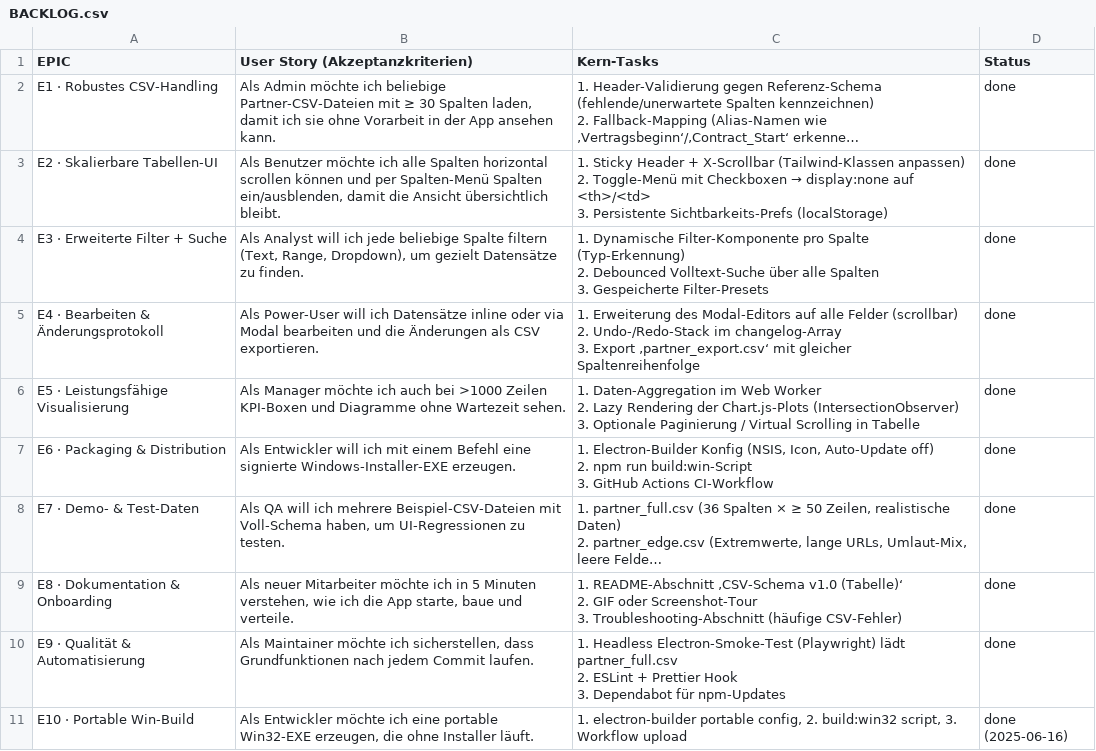
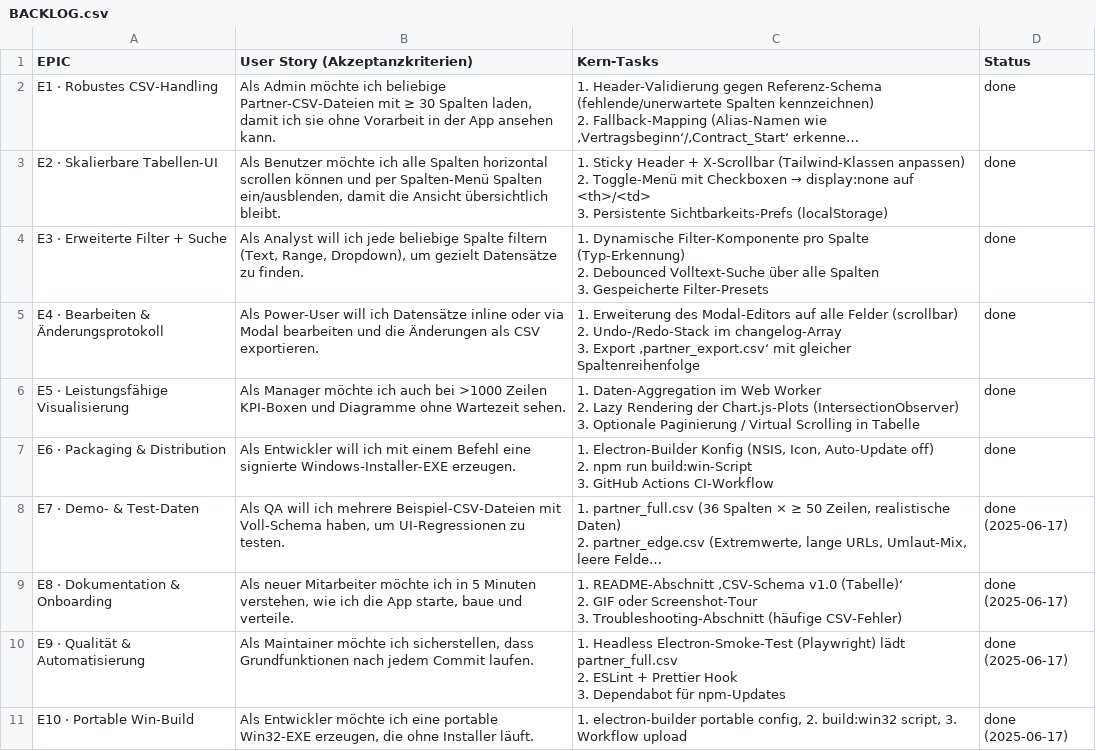
Before and after one commit to jorgemuc/partner-dashboard-clean, a CSV file: BACKLOG.csv, drawn as a sheet; long unchanged cells end in …; the diff names each change by its address in the sheet, - before the commit and + after, or states it on an @@ line.

```diff
--- a/BACKLOG.csv
+++ b/BACKLOG.csv
-D8:D10 (Status): done
+D8:D10 (Status): done (2025-06-17)
-D11 (Status): done (2025-06-16)
+D11 (Status): done (2025-06-17)
```
Also changed, not shown: 5 other files.
